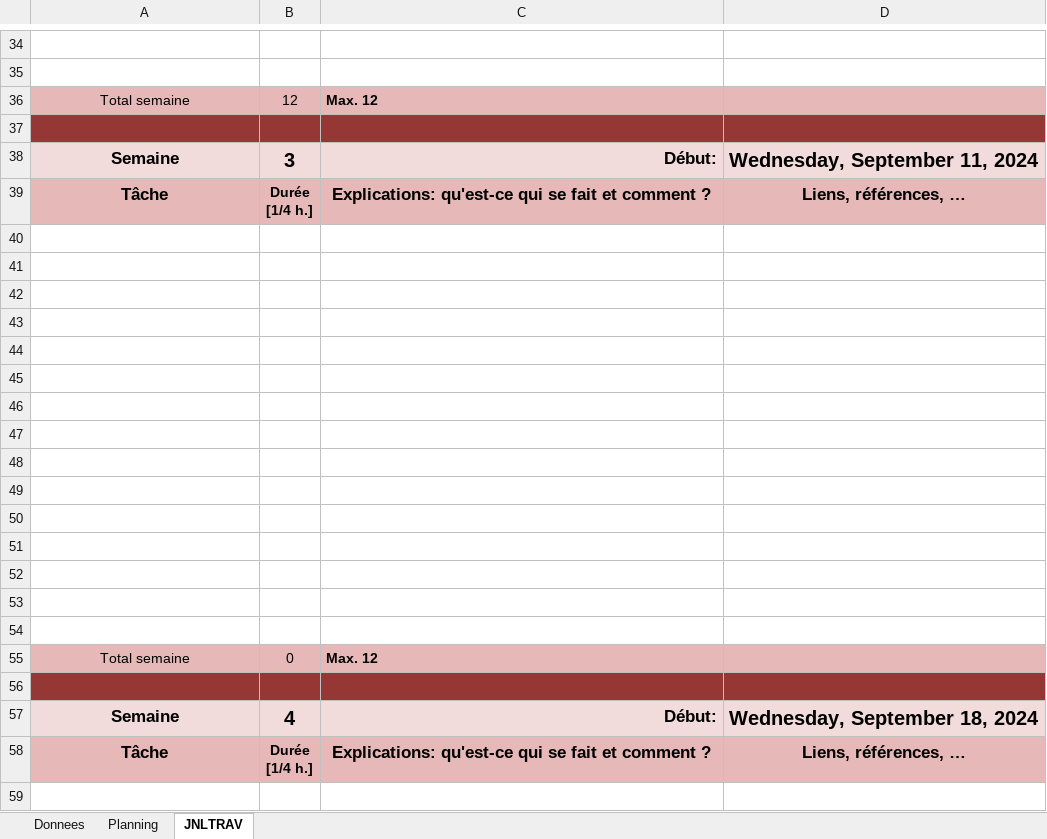
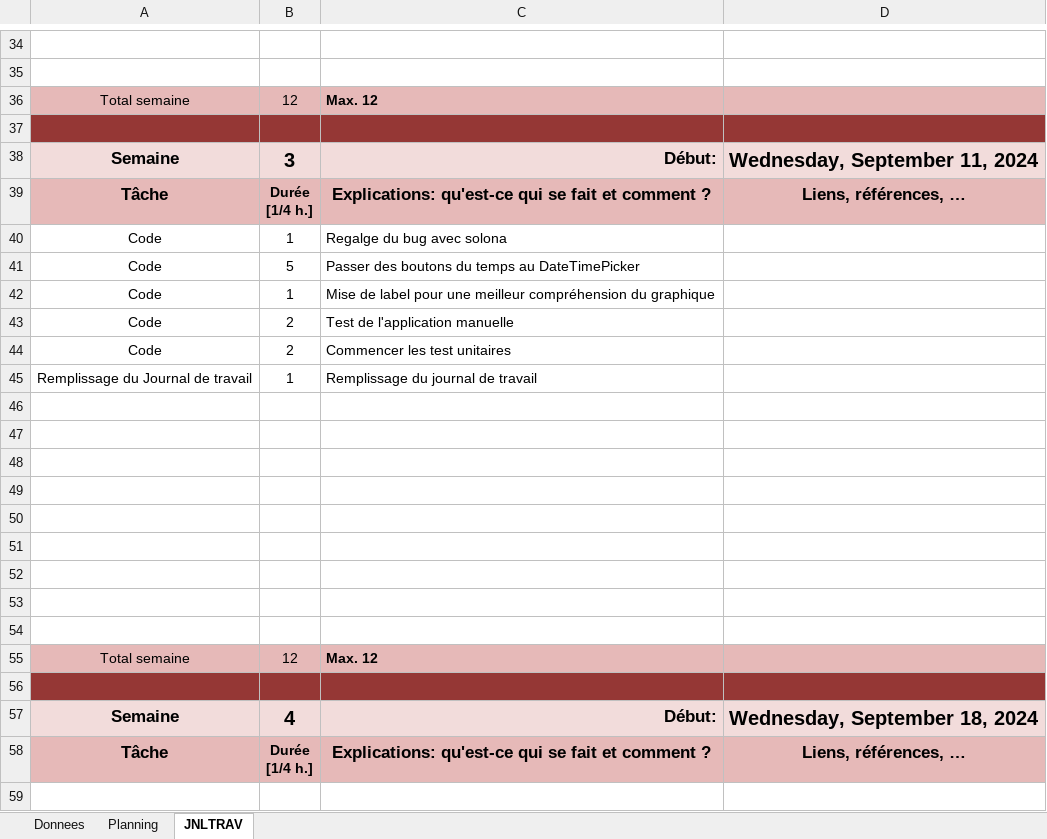
Before and after one commit to quemet/P_323-PlotThatLines, an Excel workbook: JNLTRAV-QueMetroz.xlsm, sheet JNLTRAV, drawn as a sheet; only a part is shown, gaps mark what is left out; values as stored, in another font and other column widths than the file's, no borders; charts and pictures not drawn; removed rows and columns are numbered as before the commit, all else as after; the diff names each change by its address in the sheet, - before the commit and + after, or states it on an @@ line.

Commit message:
Next Step : Doing the interface; Unit Test

```diff
--- a/JNLTRAV-QueMetroz.xlsm (sheet JNLTRAV)
+++ b/JNLTRAV-QueMetroz.xlsm (sheet JNLTRAV)
+row 40: Code | 1 | Regalge du bug avec solona
+row 41: Code | 5 | Passer des boutons du temps au DateTimePicker
+row 42: Code | 1 | Mise de label pour une meilleur compréhension du graphique
+row 43: Code | 2 | Test de l'application manuelle
+row 44: Code | 2 | Commencer les test unitaires
+row 45: Remplissage du Journal de travail | 1 | Remplissage du journal de travail
-row 49: (empty)
-row 50: (empty)
-row 51: (empty)
-row 52: (empty)
-row 53: (empty)
-row 54: (empty)
-B55: 0
+B55: 12
```
Also changed, not shown: charts or pictures, 3 other files.
